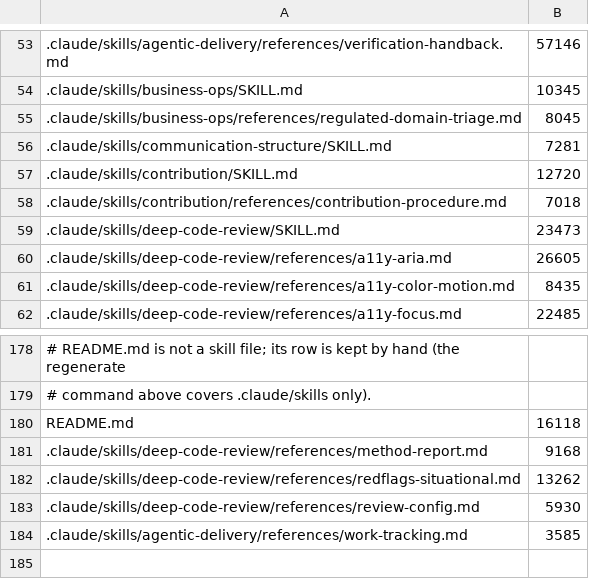
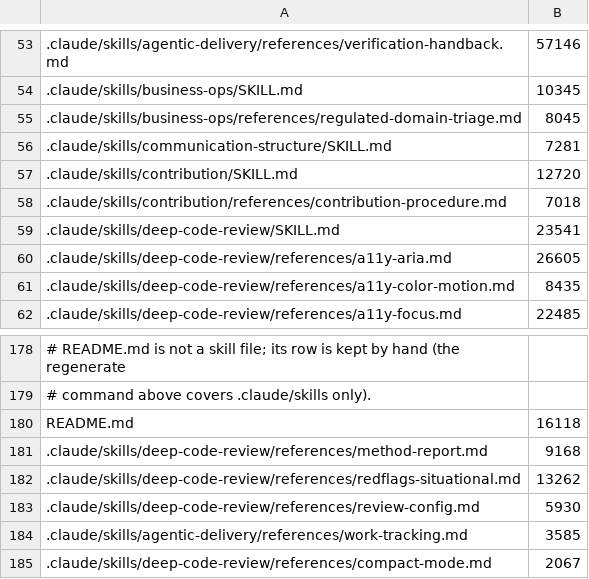
Before and after one commit to andyschwab/deep-code-review, a TSV file: scripts/size-budgets.tsv, drawn as a sheet; only a part is shown, gaps mark what is left out.

```diff
--- a/scripts/size-budgets.tsv
+++ b/scripts/size-budgets.tsv
@@ -58,3 +58,3 @@
 .claude/skills/contribution/references/contribution-procedure.md	7018
-.claude/skills/deep-code-review/SKILL.md	23473
+.claude/skills/deep-code-review/SKILL.md	23541
 .claude/skills/deep-code-review/references/a11y-aria.md	26605
@@ -184 +184,2 @@ README.md	16118
 .claude/skills/agentic-delivery/references/work-tracking.md	3585
+.claude/skills/deep-code-review/references/compact-mode.md	2067
```
Also changed, not shown: scripts/mustload-budgets.tsv, 15 other files.
